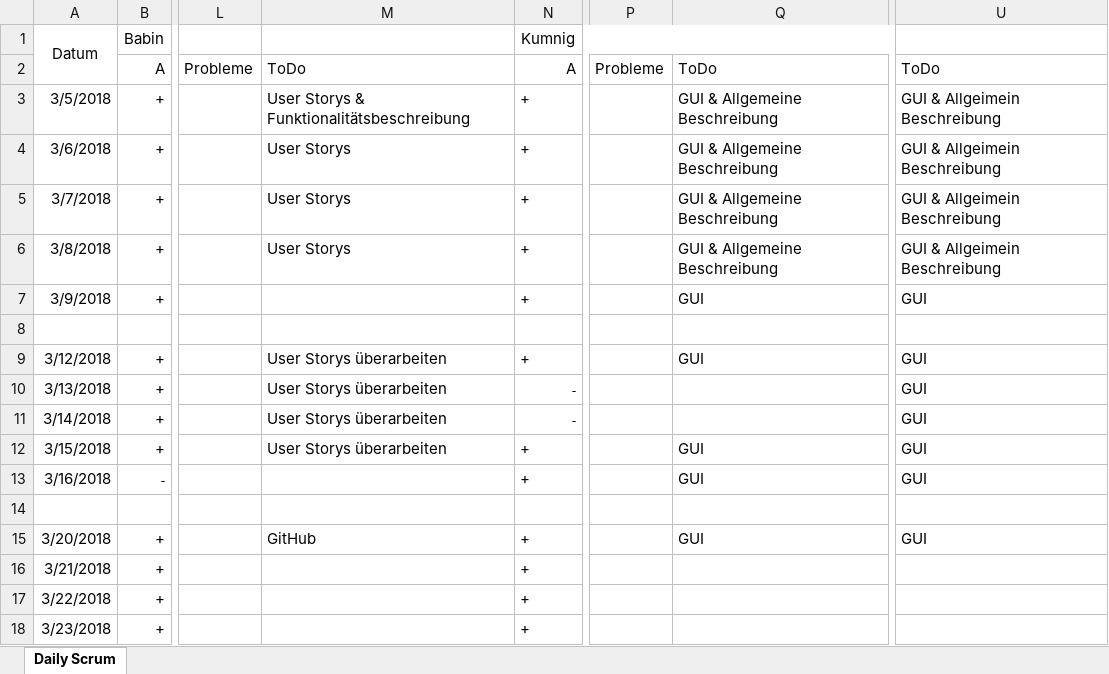
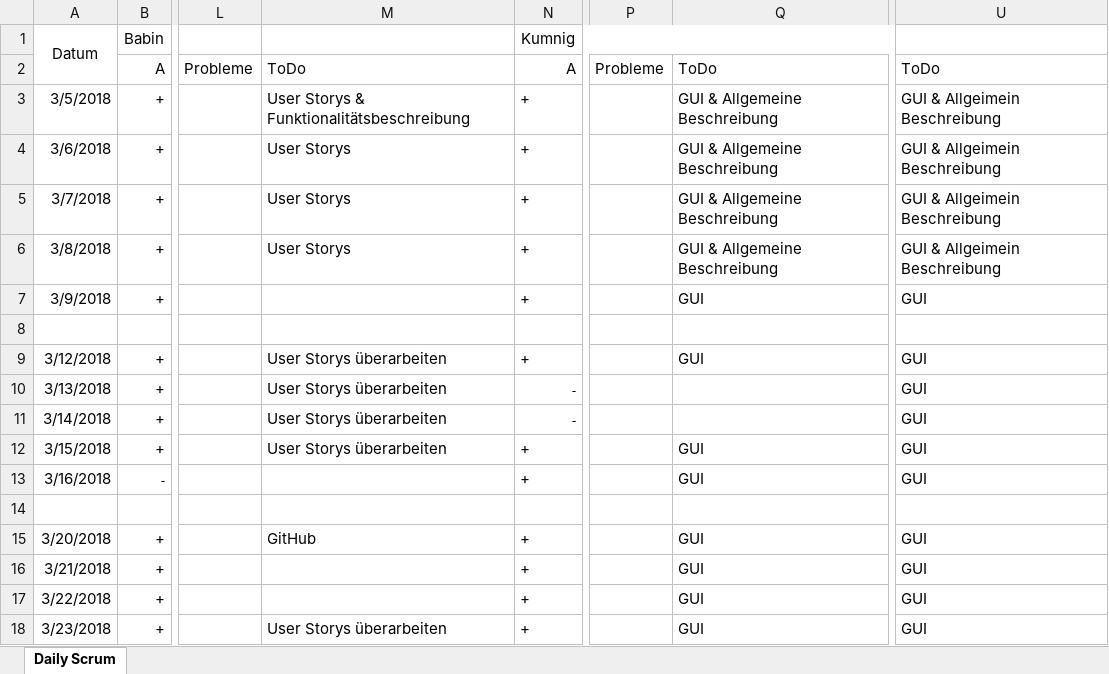
Before and after one commit to AngelikaBabin/Sportverwaltung, an Excel workbook: Daily_Scrum.xlsx, sheet Daily Scrum, drawn as a sheet; only a part is shown, gaps mark what is left out; values as stored, in another font and other column widths than the file's, no borders; the diff names each change by its address in the sheet, - before the commit and + after, or states it on an @@ line.

Commit message:
Daily Srum update, User Case Map verbessert

```diff
--- a/Daily_Scrum.xlsx (sheet Daily Scrum)
+++ b/Daily_Scrum.xlsx (sheet Daily Scrum)
-Q16:Q18: (empty)
+Q16:Q18: GUI
-U16:U18: (empty)
+U16:U18: GUI
-M18: (empty)
+M18: User Storys überarbeiten
```
Also changed, not shown: 1 other file.
